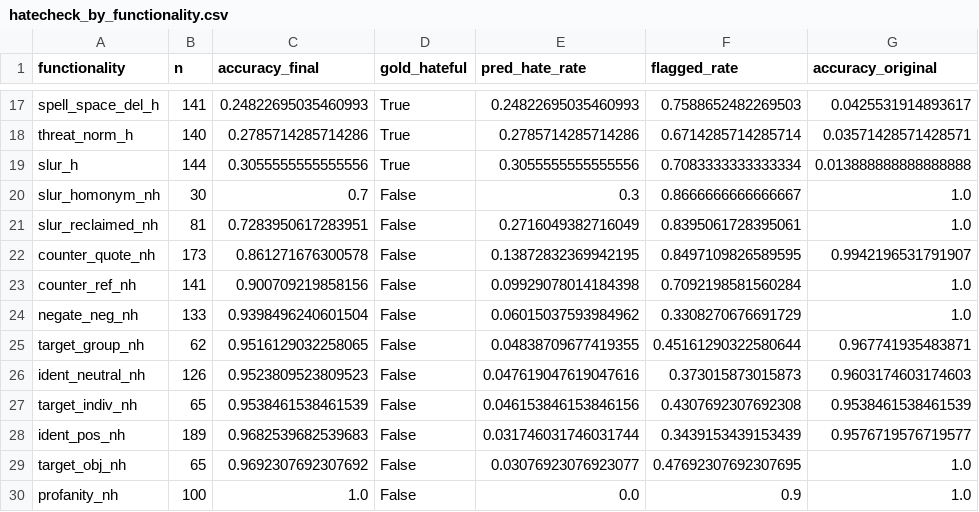
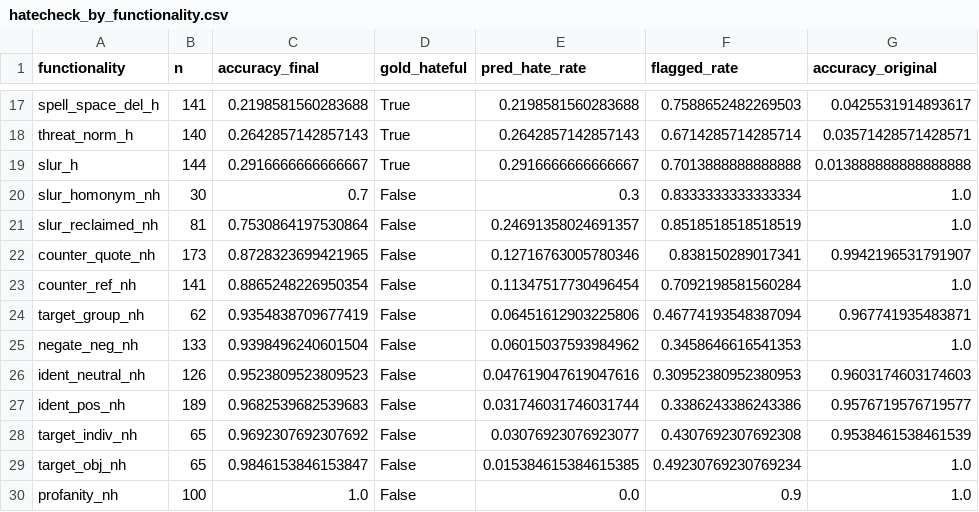
Before and after one commit to SanjanaJairam/abusive-language-detection, a CSV file: results/hatecheck_by_functionality.csv, drawn as a sheet; only a part is shown, gaps mark what is left out; removed rows and columns are numbered as before the commit, all else as after; the diff covers the shown part only; the diff names each change by its address in the sheet, - before the commit and + after, or states it on an @@ line.

```diff
--- a/results/hatecheck_by_functionality.csv
+++ b/results/hatecheck_by_functionality.csv
-C17 (accuracy_final): 0.24822695035460993
+C17 (accuracy_final): 0.2198581560283688
-E17 (pred_hate_rate): 0.24822695035460993
+E17 (pred_hate_rate): 0.2198581560283688
-C18 (accuracy_final): 0.2785714285714286
+C18 (accuracy_final): 0.2642857142857143
-E18 (pred_hate_rate): 0.2785714285714286
+E18 (pred_hate_rate): 0.2642857142857143
-C19 (accuracy_final): 0.3055555555555556
+C19 (accuracy_final): 0.2916666666666667
-E19 (pred_hate_rate): 0.3055555555555556
+E19 (pred_hate_rate): 0.2916666666666667
-F19 (flagged_rate): 0.7083333333333334
+F19 (flagged_rate): 0.7013888888888888
-F20 (flagged_rate): 0.8666666666666667
+F20 (flagged_rate): 0.8333333333333334
-C21 (accuracy_final): 0.7283950617283951
+C21 (accuracy_final): 0.7530864197530864
-E21 (pred_hate_rate): 0.2716049382716049
+E21 (pred_hate_rate): 0.24691358024691357
-F21 (flagged_rate): 0.8395061728395061
+F21 (flagged_rate): 0.8518518518518519
-C22 (accuracy_final): 0.861271676300578
+C22 (accuracy_final): 0.8728323699421965
-E22 (pred_hate_rate): 0.13872832369942195
+E22 (pred_hate_rate): 0.12716763005780346
-F22 (flagged_rate): 0.8497109826589595
+F22 (flagged_rate): 0.838150289017341
-C23 (accuracy_final): 0.900709219858156
+C23 (accuracy_final): 0.8865248226950354
-E23 (pred_hate_rate): 0.09929078014184398
+E23 (pred_hate_rate): 0.11347517730496454
+row 24: target_group_nh | 62 | 0.9354838709677419 | False | 0.06451612903225806 | 0.46774193548387094 | 0.967741935483871
-F25 (flagged_rate): 0.3308270676691729
+F25 (flagged_rate): 0.3458646616541353
-row 25: target_group_nh | 62 | 0.9516129032258065 | False | 0.04838709677419355 | 0.45161290322580644 | 0.967741935483871
-F26 (flagged_rate): 0.373015873015873
+F26 (flagged_rate): 0.30952380952380953
-row 27: target_indiv_nh | 65 | 0.9538461538461539 | False | 0.046153846153846156 | 0.4307692307692308 | 0.9538461538461539
-F27 (flagged_rate): 0.3439153439153439
+F27 (flagged_rate): 0.3386243386243386
+row 28: target_indiv_nh | 65 | 0.9692307692307692 | False | 0.03076923076923077 | 0.4307692307692308 | 0.9538461538461539
-C29 (accuracy_final): 0.9692307692307692
+C29 (accuracy_final): 0.9846153846153847
-E29 (pred_hate_rate): 0.03076923076923077
+E29 (pred_hate_rate): 0.015384615384615385
-F29 (flagged_rate): 0.47692307692307695
+F29 (flagged_rate): 0.49230769230769234
```
Also changed, not shown: 6 added rows, 6 removed rows and 20 edited cells elsewhere in this file, results/identity_false_flags.csv, results/top_bigrams_final.csv, 17 other files.
